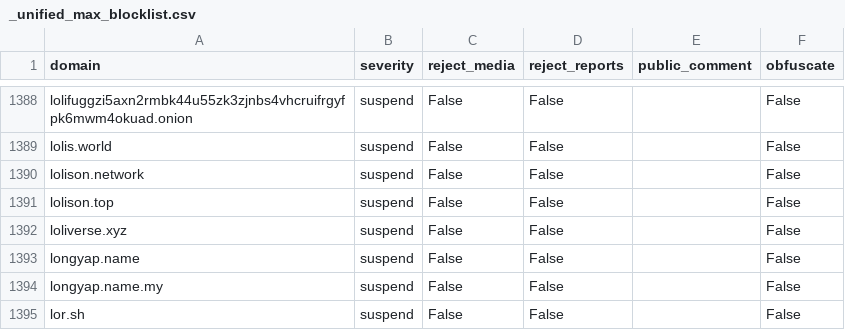
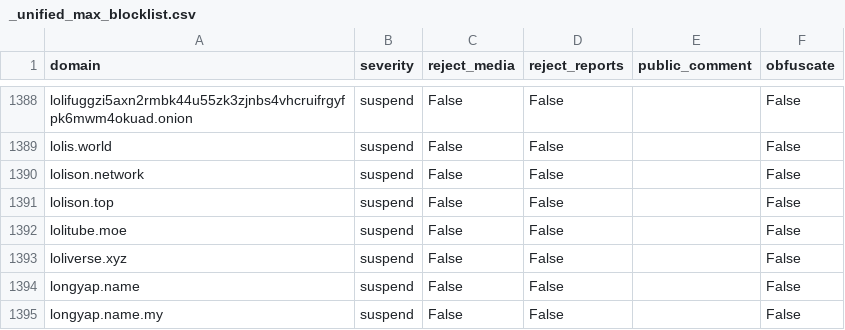
Before and after one commit to sgrigson/oliphant, a CSV file: blocklists/_unified_max_blocklist.csv, drawn as a sheet; only a part is shown, gaps mark what is left out; the shorter side is filled out with more unchanged rows; the diff names each change by its address in the sheet, - before the commit and + after, or states it on an @@ line.

```diff
--- a/blocklists/_unified_max_blocklist.csv
+++ b/blocklists/_unified_max_blocklist.csv
+row 1392: lolitube.moe | suspend | False | False |  | False
```
Also changed, not shown: blocklists/toot.wales.csv.
